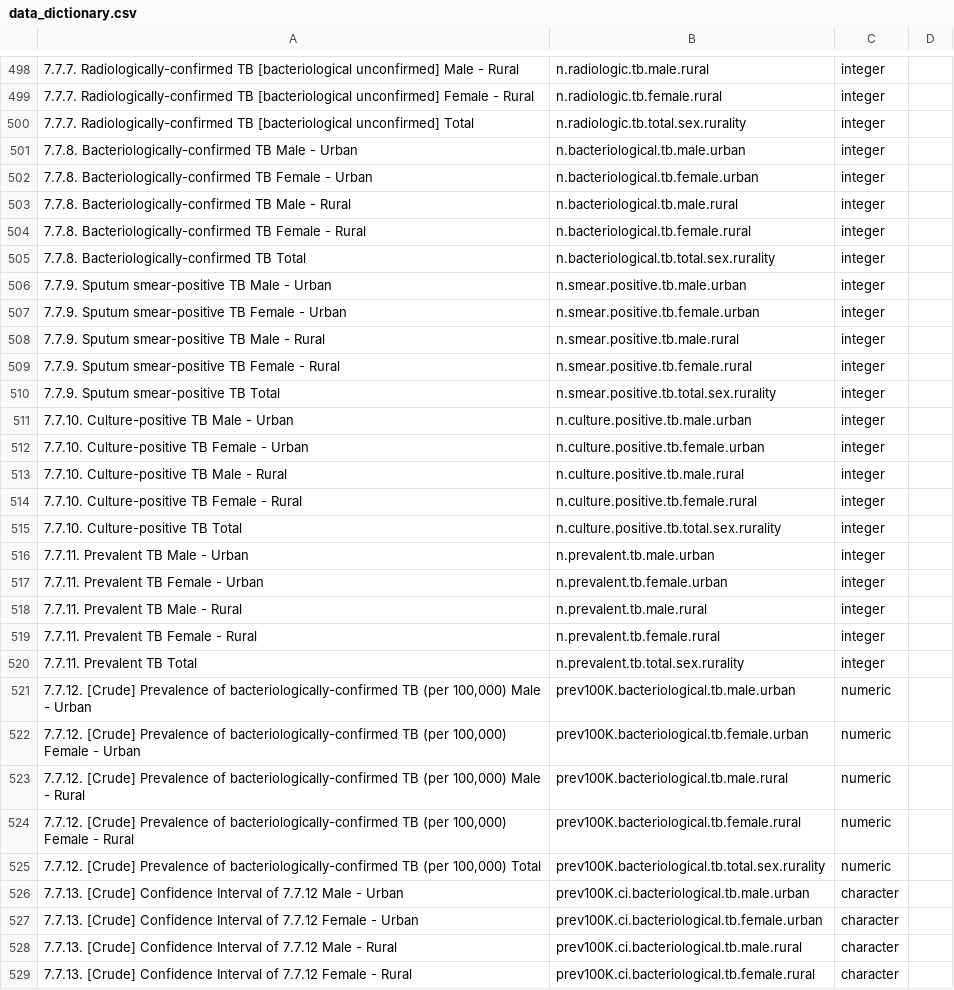
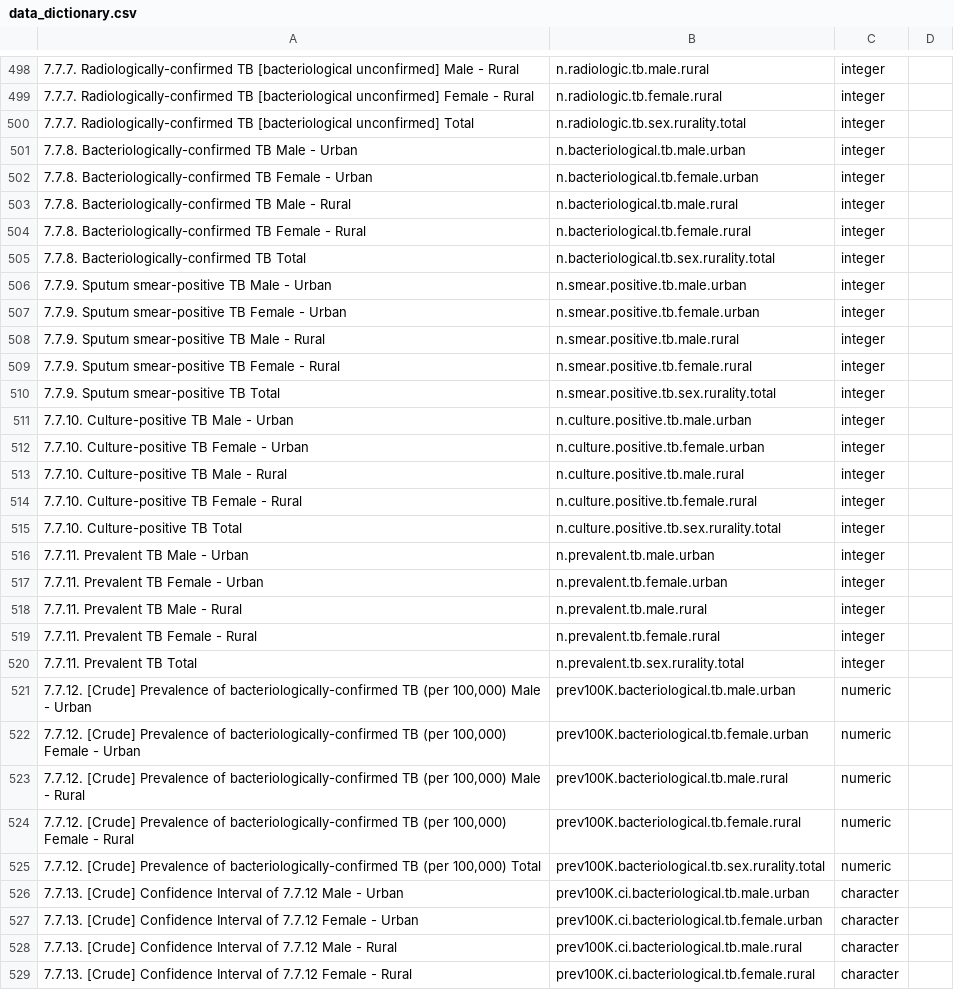
Before and after one commit to nswartwo/tb-lmic-prevalence-review, a CSV file: data/data_dictionary.csv, drawn as a sheet; only a part is shown, gaps mark what is left out; the diff covers the shown part only; the diff names each change by its address in the sheet, - before the commit and + after, or states it on an @@ line.

Commit message:
Revise names of age.grp and sex.rurality variables

```diff
--- a/data/data_dictionary.csv
+++ b/data/data_dictionary.csv
-B500: n.radiologic.tb.total.sex.rurality
+B500: n.radiologic.tb.sex.rurality.total
-B505: n.bacteriological.tb.total.sex.rurality
+B505: n.bacteriological.tb.sex.rurality.total
-B510: n.smear.positive.tb.total.sex.rurality
+B510: n.smear.positive.tb.sex.rurality.total
-B515: n.culture.positive.tb.total.sex.rurality
+B515: n.culture.positive.tb.sex.rurality.total
-B520: n.prevalent.tb.total.sex.rurality
+B520: n.prevalent.tb.sex.rurality.total
-B525: prev100K.bacteriological.tb.total.sex.rurality
+B525: prev100K.bacteriological.tb.sex.rurality.total
```
Also changed, not shown: 20 edited cells elsewhere in this file.
